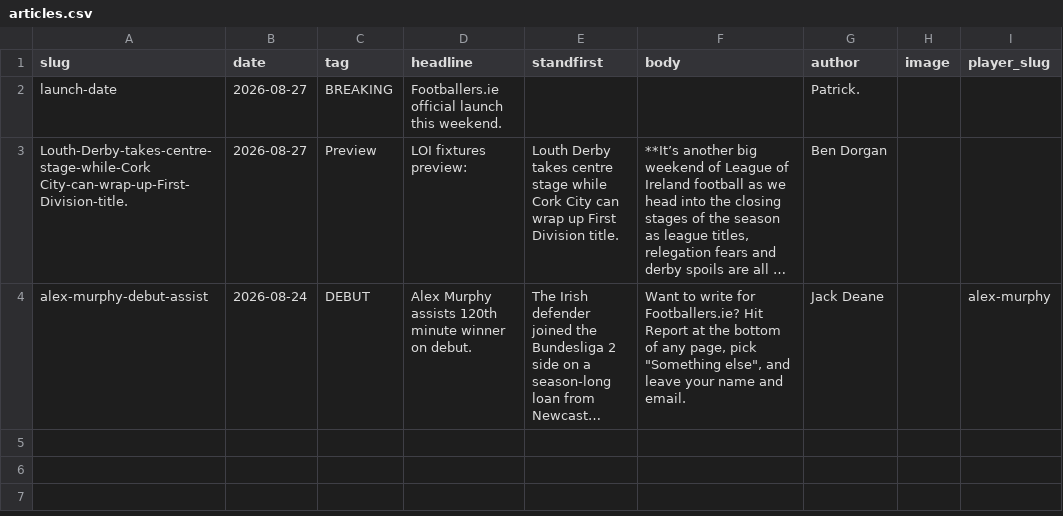
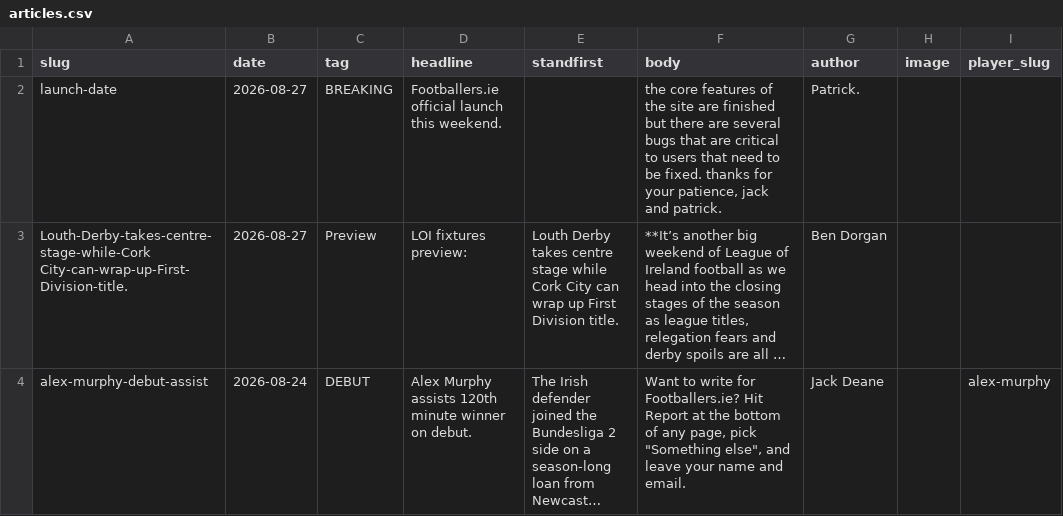
Before and after one commit to JustPatrickG/footballers.ie, a CSV file: data/manual/articles.csv, drawn as a sheet; only a part is shown; long unchanged cells end in …; the diff names each change by its address in the sheet, - before the commit and + after, or states it on an @@ line.

Commit message:
Update data/manual/articles.csv via admin

```diff
--- a/data/manual/articles.csv
+++ b/data/manual/articles.csv
-F2 (body): (empty)
+F2 (body): the core features of the site are finished but there are several bugs that are critical to users that need to be fixed. thanks for your patience, jack and patrick.
```
